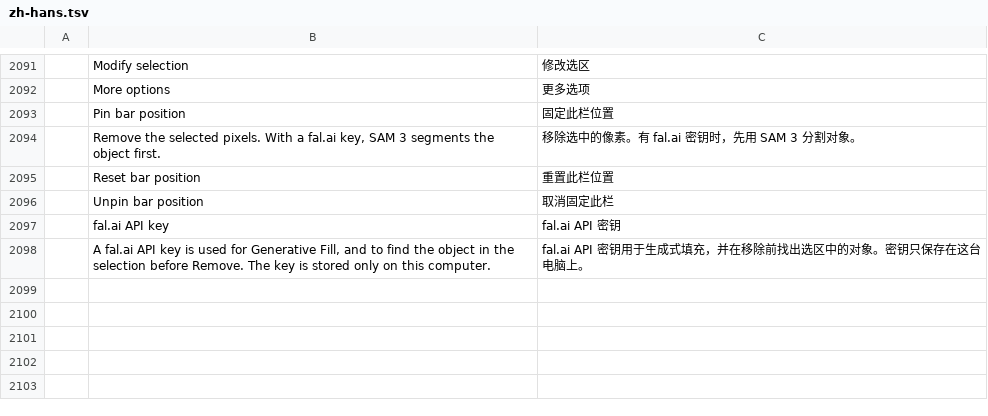
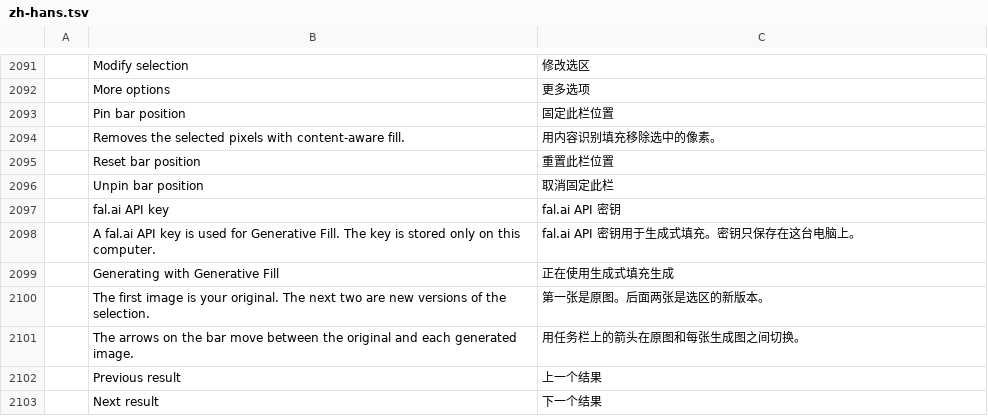
Before and after one commit to jessenaiman/photocraft, a TSV file: crates/ui-egui/src/i18n/zh-hans.tsv, drawn as a sheet; only a part is shown, gaps mark what is left out; removed rows and columns are numbered as before the commit, all else as after; the diff names each change by its address in the sheet, - before the commit and + after, or states it on an @@ line.

```diff
--- a/crates/ui-egui/src/i18n/zh-hans.tsv
+++ b/crates/ui-egui/src/i18n/zh-hans.tsv
-row 2094:  | Remove the selected pixels. With a fal.ai key, SAM 3 segments the object first. | 移除选中的像素。有 fal.ai 密钥时，先用 SAM 3 分割对象。
+row 2094:  | Removes the selected pixels with content-aware fill. | 用内容识别填充移除选中的像素。
-row 2098:  | A fal.ai API key is used for Generative Fill, and to find the object in the selection before Remove. The key is stored only on this computer. | fal.ai API 密钥用于生成式填充，并在移除前找出选区中的对象。密钥只保存在这台电脑上。
+row 2098:  | A fal.ai API key is used for Generative Fill. The key is stored only on this computer. | fal.ai API 密钥用于生成式填充。密钥只保存在这台电脑上。
+row 2099:  | Generating with Generative Fill | 正在使用生成式填充生成
+row 2100:  | The first image is your original. The next two are new versions of the selection. | 第一张是原图。后面两张是选区的新版本。
+row 2101:  | The arrows on the bar move between the original and each generated image. | 用任务栏上的箭头在原图和每张生成图之间切换。
+row 2102:  | Previous result | 上一个结果
+row 2103:  | Next result | 下一个结果
```
Also changed, not shown: crates/ui-egui/src/i18n/cs.tsv, crates/ui-egui/src/i18n/es.tsv, 8 other files.
